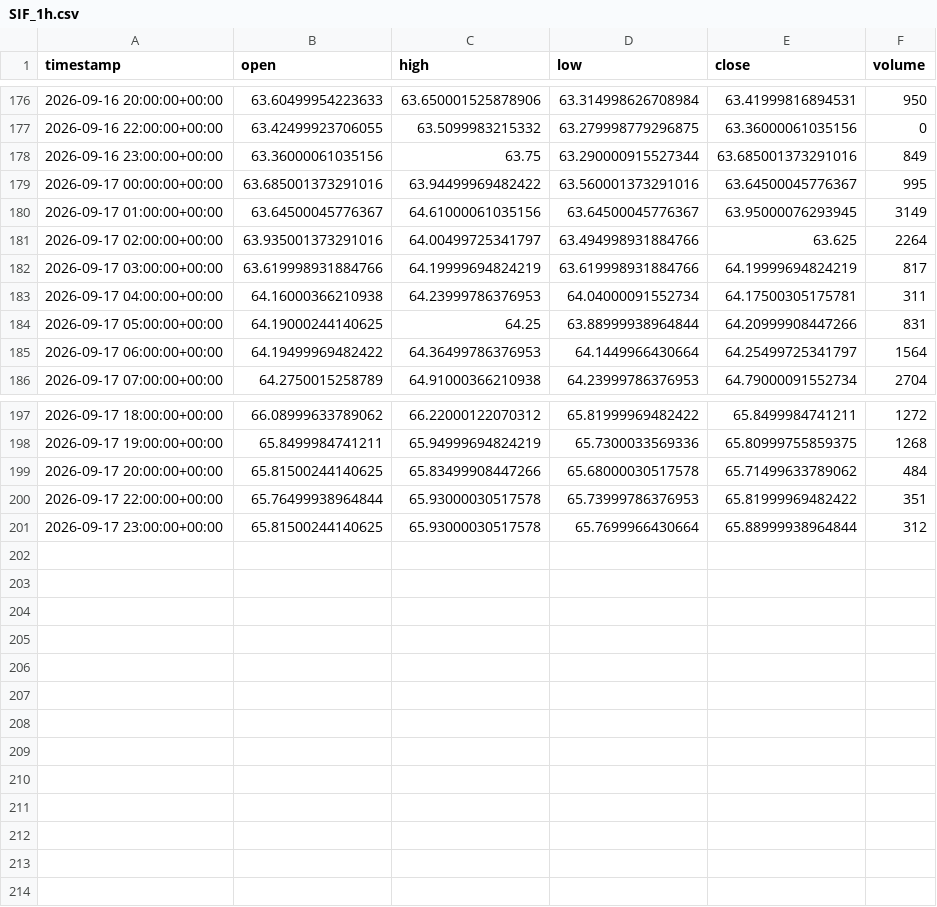
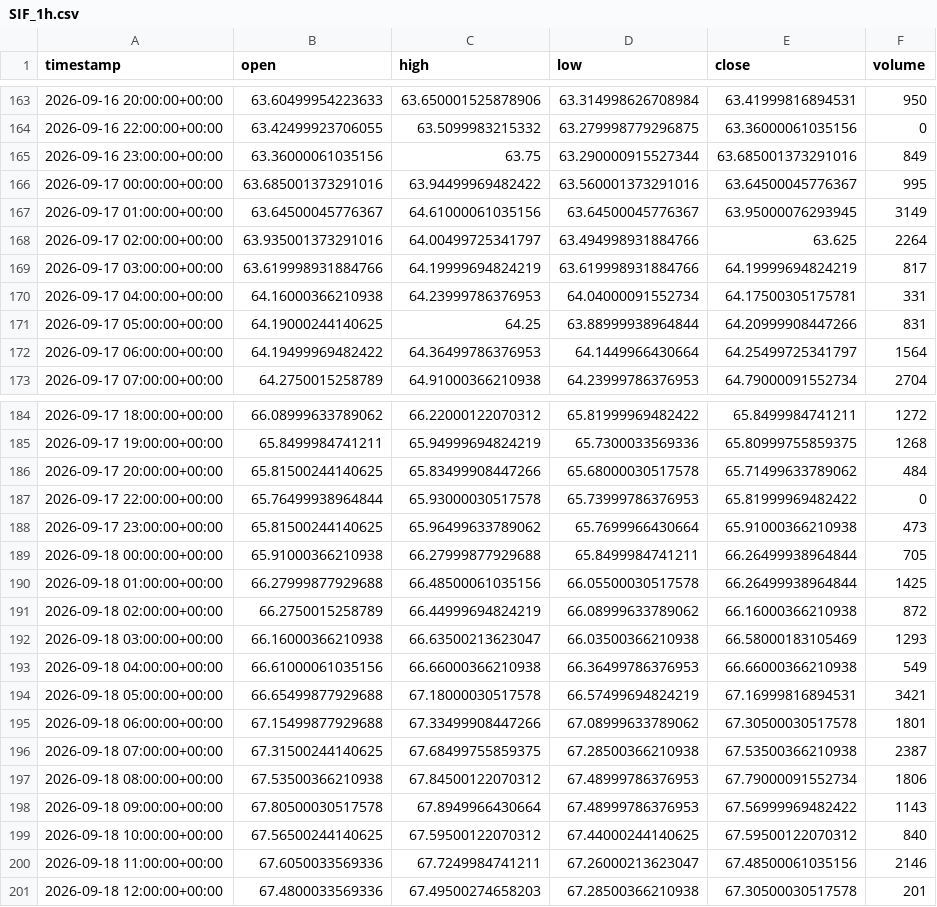
Before and after one commit to maraky122/mesa-brooks, a CSV file: data/ohlc/SIF_1h.csv, drawn as a sheet; only a part is shown, gaps mark what is left out; the diff covers the shown part only.

Commit message:
data: atualização automática de dados OHLC 2026-09-18 12:13 UTC

```diff
--- a/data/ohlc/SIF_1h.csv
+++ b/data/ohlc/SIF_1h.csv
@@ -182,3 +169,3 @@ timestamp,open,high,low,close,volume
 2026-09-17 03:00:00+00:00,63.619998931884766,64.19999694824219,63.619998931884766,64.19999694824219,817
-2026-09-17 04:00:00+00:00,64.16000366210938,64.23999786376953,64.04000091552734,64.17500305175781,311
+2026-09-17 04:00:00+00:00,64.16000366210938,64.23999786376953,64.04000091552734,64.17500305175781,331
 2026-09-17 05:00:00+00:00,64.19000244140625,64.25,63.88999938964844,64.20999908447266,831
@@ -199,3 +186,16 @@ timestamp,open,high,low,close,volume
 2026-09-17 20:00:00+00:00,65.81500244140625,65.83499908447266,65.68000030517578,65.71499633789062,484
-2026-09-17 22:00:00+00:00,65.76499938964844,65.93000030517578,65.73999786376953,65.81999969482422,351
-2026-09-17 23:00:00+00:00,65.81500244140625,65.93000030517578,65.7699966430664,65.88999938964844,312
+2026-09-17 22:00:00+00:00,65.76499938964844,65.93000030517578,65.73999786376953,65.81999969482422,0
+2026-09-17 23:00:00+00:00,65.81500244140625,65.96499633789062,65.7699966430664,65.91000366210938,473
+2026-09-18 00:00:00+00:00,65.91000366210938,66.27999877929688,65.8499984741211,66.26499938964844,705
+2026-09-18 01:00:00+00:00,66.27999877929688,66.48500061035156,66.05500030517578,66.26499938964844,1425
+2026-09-18 02:00:00+00:00,66.2750015258789,66.44999694824219,66.08999633789062,66.16000366210938,872
+2026-09-18 03:00:00+00:00,66.16000366210938,66.63500213623047,66.03500366210938,66.58000183105469,1293
+2026-09-18 04:00:00+00:00,66.61000061035156,66.66000366210938,66.36499786376953,66.66000366210938,549
+2026-09-18 05:00:00+00:00,66.65499877929688,67.18000030517578,66.57499694824219,67.16999816894531,3421
+2026-09-18 06:00:00+00:00,67.15499877929688,67.33499908447266,67.08999633789062,67.30500030517578,1801
+2026-09-18 07:00:00+00:00,67.31500244140625,67.68499755859375,67.28500366210938,67.53500366210938,2387
+2026-09-18 08:00:00+00:00,67.53500366210938,67.84500122070312,67.48999786376953,67.79000091552734,1806
+2026-09-18 09:00:00+00:00,67.80500030517578,67.8949966430664,67.48999786376953,67.56999969482422,1143
+2026-09-18 10:00:00+00:00,67.56500244140625,67.59500122070312,67.44000244140625,67.59500122070312,840
+2026-09-18 11:00:00+00:00,67.6050033569336,67.7249984741211,67.26000213623047,67.48500061035156,2146
+2026-09-18 12:00:00+00:00,67.4800033569336,67.49500274658203,67.28500366210938,67.30500030517578,201
```
Also changed, not shown: 13 removed rows elsewhere in this file, data/ohlc/GCF_1h.csv, data/ohlc/GCF_4h.csv, 26 other files.
